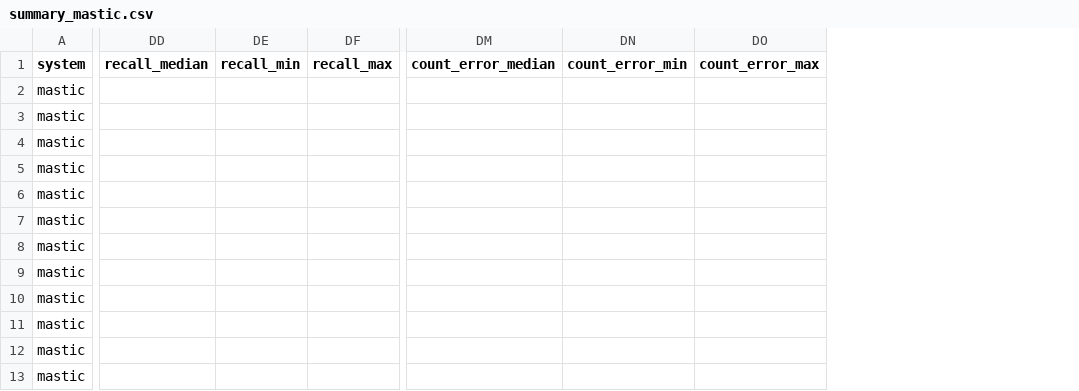
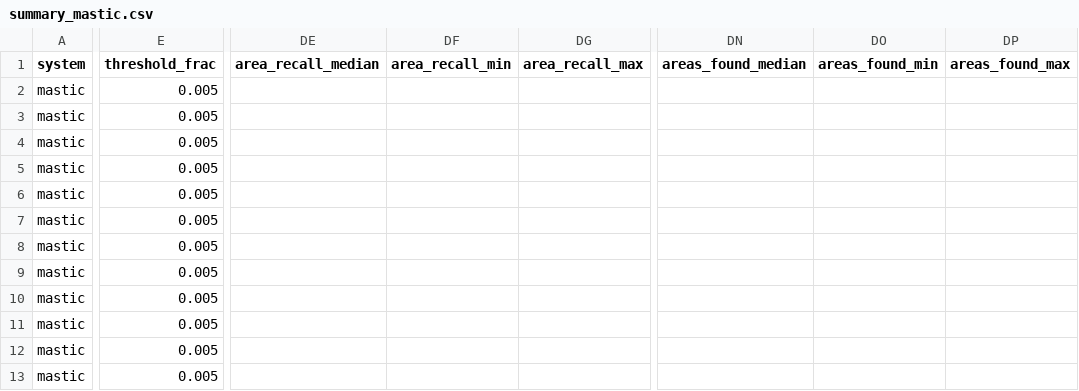
Before and after one commit to ibfal/mastic_for_fuzzy_HH, a CSV file: bench/results/summary_mastic.csv, drawn as a sheet; only a part is shown, gaps mark what is left out; removed rows and columns are numbered as before the commit, all else as after; the diff covers the shown part only; the diff names each change by its address in the sheet, - before the commit and + after, or states it on an @@ line.

Commit message:
Spec v3: tau per system, A5 area-based accuracy, tau in the summary row key

```diff
--- a/bench/results/summary_mastic.csv
+++ b/bench/results/summary_mastic.csv
+column E (threshold_frac), rows 2-13: all 0.005
-column DD (recall_median), empty
-column DE (recall_min), empty
-column DF (recall_max), empty
+column DE (area_recall_median), empty
+column DF (area_recall_min), empty
+column DG (area_recall_max), empty
-column DM (count_error_median), empty
-column DN (count_error_min), empty
-column DO (count_error_max), empty
+column DN (areas_found_median), empty
+column DO (areas_found_min), empty
+column DP (areas_found_max), empty
```
Also changed, not shown: 2 added columns and 1 removed column elsewhere in this file, 14 other files.
